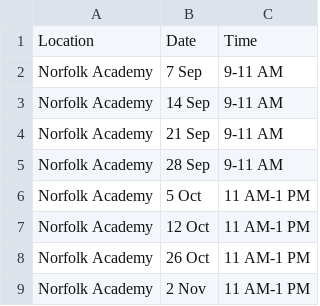
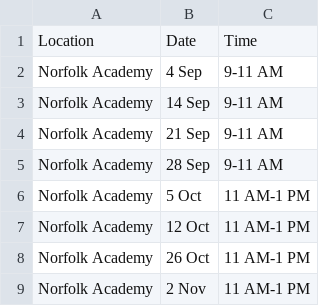
Before and after one commit to alissatroiano/coast-va, a CSV file: assets/data/practice.csv, drawn as a sheet.

Commit message:
Update practice.csv from Google Sheets

```diff
--- a/assets/data/practice.csv
+++ b/assets/data/practice.csv
@@ -1,3 +1,3 @@
 Location,Date,Time
-Norfolk Academy,7 Sep,9-11 AM
+Norfolk Academy,4 Sep,9-11 AM
 Norfolk Academy,14 Sep,9-11 AM
```
